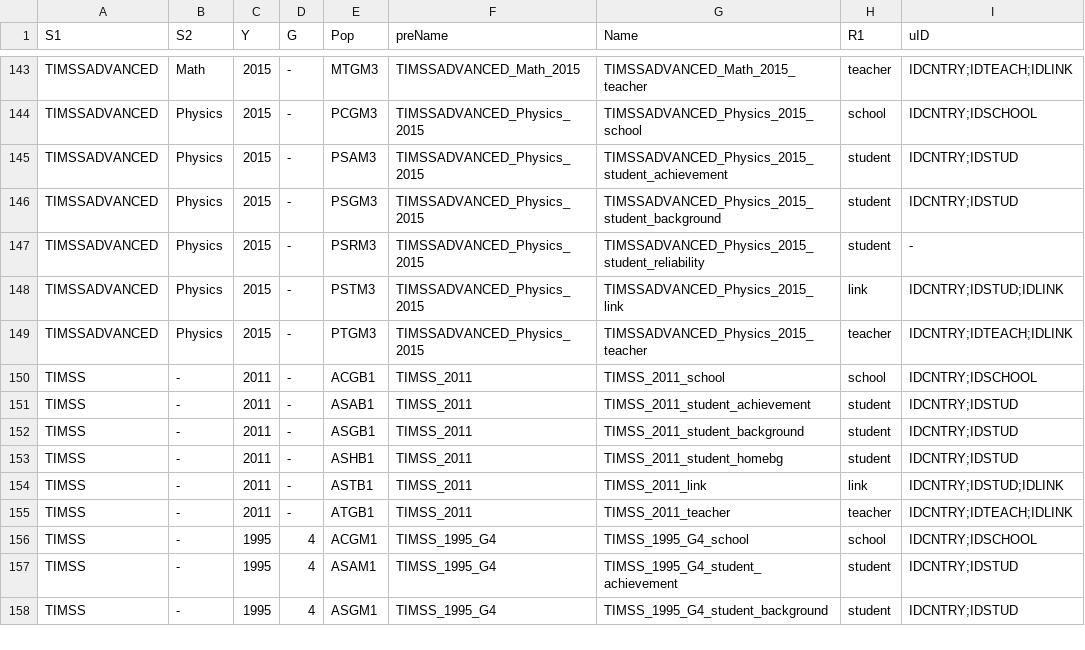
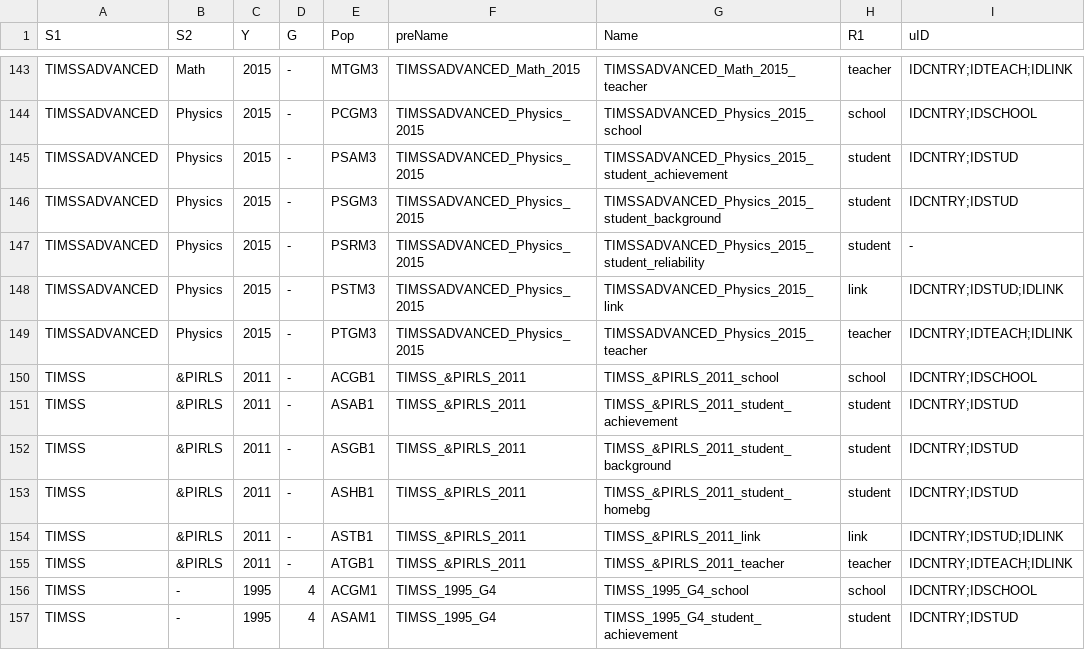
Before and after one commit to dopatendo/ILSAmerge, a CSV file: data/ILSApops.csv, drawn as a sheet; only a part is shown, gaps mark what is left out; the shorter side is filled out with more unchanged rows; the diff names each change by its address in the sheet, - before the commit and + after, or states it on an @@ line.

```diff
--- a/data/ILSApops.csv
+++ b/data/ILSApops.csv
-B150:B155 (S2): -
+B150:B155 (S2): &PIRLS
-F150:F155 (preName): TIMSS_2011
+F150:F155 (preName): TIMSS_&PIRLS_2011
-G150 (Name): TIMSS_2011_school
+G150 (Name): TIMSS_&PIRLS_2011_school
-G151 (Name): TIMSS_2011_student_achievement
+G151 (Name): TIMSS_&PIRLS_2011_student_achievement
-G152 (Name): TIMSS_2011_student_background
+G152 (Name): TIMSS_&PIRLS_2011_student_background
-G153 (Name): TIMSS_2011_student_homebg
+G153 (Name): TIMSS_&PIRLS_2011_student_homebg
-G154 (Name): TIMSS_2011_link
+G154 (Name): TIMSS_&PIRLS_2011_link
-G155 (Name): TIMSS_2011_teacher
+G155 (Name): TIMSS_&PIRLS_2011_teacher
```
Also changed, not shown: data/ILSAlinks.csv, 52 other files.
